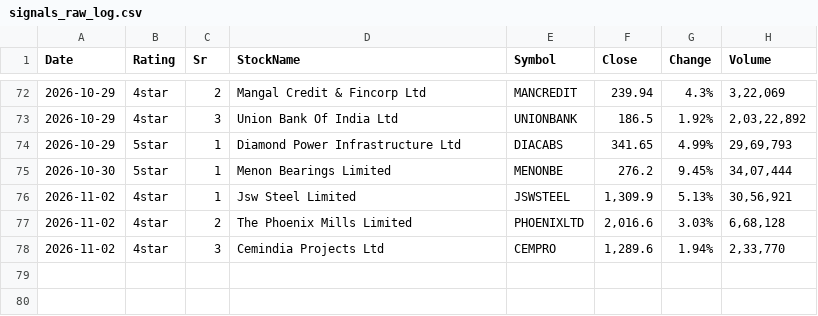
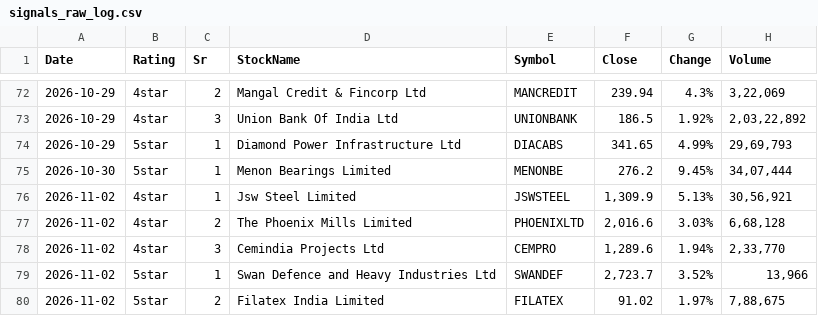
Before and after one commit to learningblueoceancapital-png/nse-deals-monitor, a CSV file: signals_raw_log.csv, drawn as a sheet; only a part is shown, gaps mark what is left out; the diff names each change by its address in the sheet, - before the commit and + after, or states it on an @@ line.

```diff
--- a/signals_raw_log.csv
+++ b/signals_raw_log.csv
+row 79: 2026-11-02 | 5star | 1 | Swan Defence and Heavy Industries Ltd | SWANDEF | 2,723.7 | 3.52% | 13,966
+row 80: 2026-11-02 | 5star | 2 | Filatex India Limited | FILATEX | 91.02 | 1.97% | 7,88,675
```
